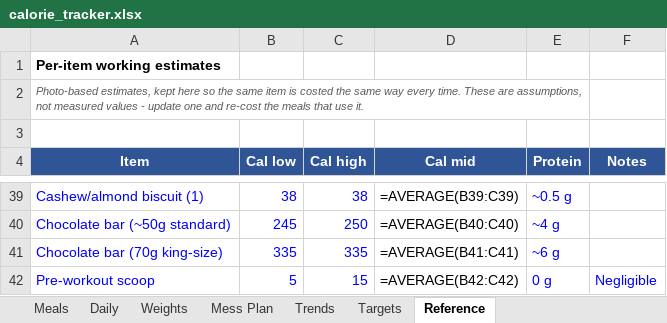
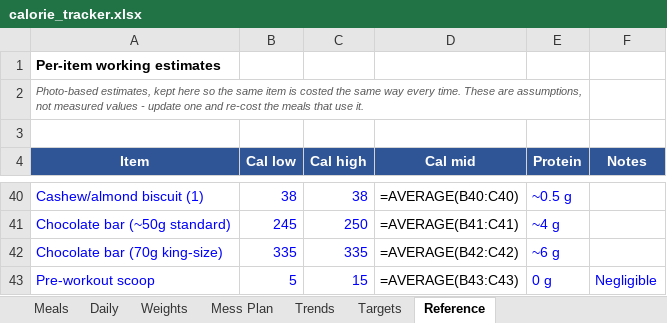
Before and after one commit to cakiran369/Kiranwebsite, an Excel workbook: nutrition/calorie_tracker.xlsx, sheet Reference, drawn as a sheet; only a part is shown, gaps mark what is left out; values as stored, in another font and other column widths than the file's, no borders; formulas without a stored value are shown as written; addresses are those after the commit; the diff covers the shown part only; the diff names each change by its address in the sheet, - before the commit and + after, or states it on an @@ line.

```diff
--- a/nutrition/calorie_tracker.xlsx (sheet Reference)
+++ b/nutrition/calorie_tracker.xlsx (sheet Reference)
-D40 (Cal mid): =AVERAGE(B39:C39)
+D40 (Cal mid): =AVERAGE(B40:C40)
-D41 (Cal mid): =AVERAGE(B40:C40)
+D41 (Cal mid): =AVERAGE(B41:C41)
-D42 (Cal mid): =AVERAGE(B41:C41)
+D42 (Cal mid): =AVERAGE(B42:C42)
-D43 (Cal mid): =AVERAGE(B42:C42)
+D43 (Cal mid): =AVERAGE(B43:C43)
```
Also changed, not shown: 1 added row and 23 edited cells elsewhere in this sheet, sheet Daily, sheet Meals, 3 other files.
